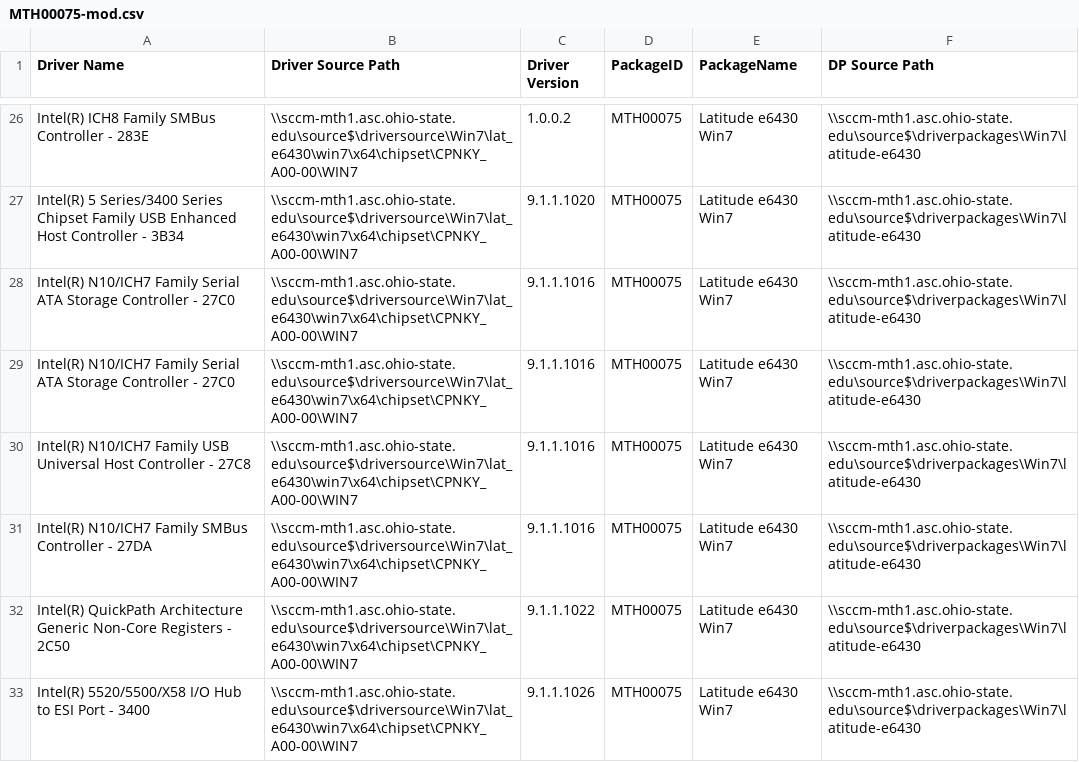
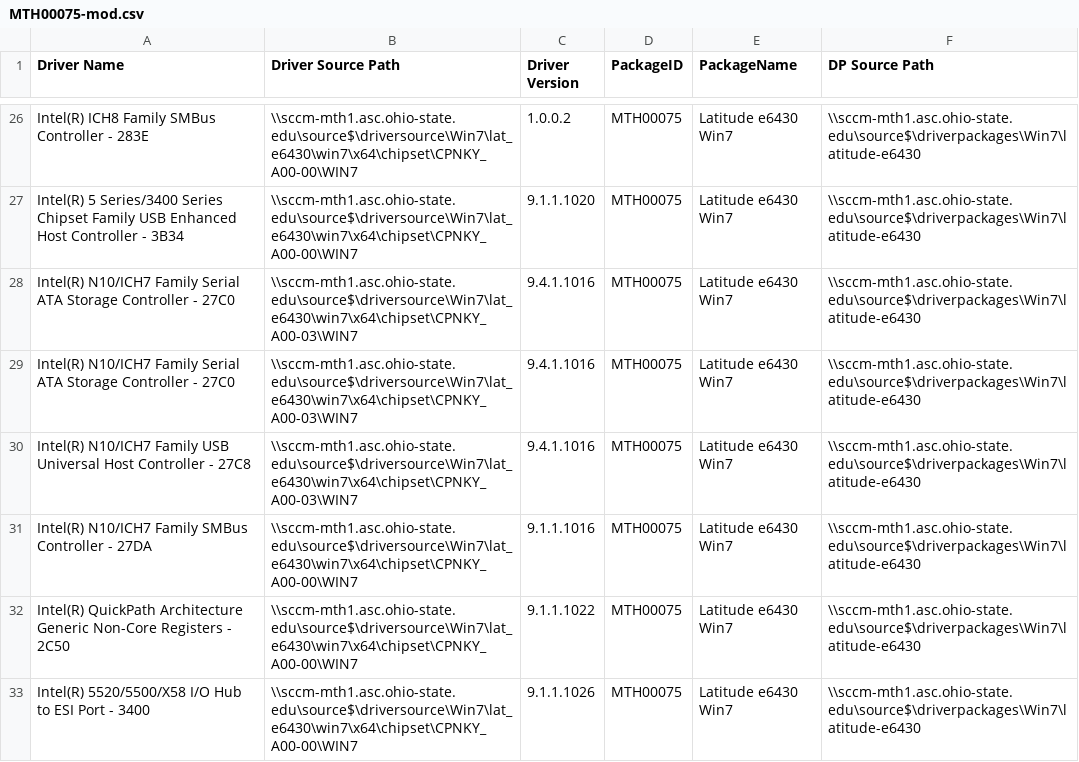
Before and after one commit to Annemiel/SCCM-Public-Scripts, a CSV file: DriverStuff/MTH00075-mod.csv, drawn as a sheet; only a part is shown, gaps mark what is left out.

Commit message:
test commit with changes

```diff
--- a/DriverStuff/MTH00075-mod.csv
+++ b/DriverStuff/MTH00075-mod.csv
@@ -27,5 +27,5 @@ Intel(R) ICH8 Family SMBus Controller - 283E,\\sccm-mth1.asc.ohio-state.edu\sour
 Intel(R) 5 Series/3400 Series Chipset Family USB Enhanced Host Controller - 3B34,\\sccm-mth1.asc.ohio-state.edu\source$\driversource\Win7\lat_e6430\win7\x64\chipset\CPNKY_A00-00\WIN7,9.1.1.1020,MTH00075,Latitude e6430 Win7,\\sccm-mth1.asc.ohio-state.edu\source$\driverpackages\Win7\latitude-e6430
-Intel(R) N10/ICH7 Family Serial ATA Storage Controller - 27C0,\\sccm-mth1.asc.ohio-state.edu\source$\driversource\Win7\lat_e6430\win7\x64\chipset\CPNKY_A00-00\WIN7,9.1.1.1016,MTH00075,Latitude e6430 Win7,\\sccm-mth1.asc.ohio-state.edu\source$\driverpackages\Win7\latitude-e6430
-Intel(R) N10/ICH7 Family Serial ATA Storage Controller - 27C0,\\sccm-mth1.asc.ohio-state.edu\source$\driversource\Win7\lat_e6430\win7\x64\chipset\CPNKY_A00-00\WIN7,9.1.1.1016,MTH00075,Latitude e6430 Win7,\\sccm-mth1.asc.ohio-state.edu\source$\driverpackages\Win7\latitude-e6430
-Intel(R) N10/ICH7 Family USB Universal Host Controller - 27C8,\\sccm-mth1.asc.ohio-state.edu\source$\driversource\Win7\lat_e6430\win7\x64\chipset\CPNKY_A00-00\WIN7,9.1.1.1016,MTH00075,Latitude e6430 Win7,\\sccm-mth1.asc.ohio-state.edu\source$\driverpackages\Win7\latitude-e6430
+Intel(R) N10/ICH7 Family Serial ATA Storage Controller - 27C0,\\sccm-mth1.asc.ohio-state.edu\source$\driversource\Win7\lat_e6430\win7\x64\chipset\CPNKY_A00-03\WIN7,9.4.1.1016,MTH00075,Latitude e6430 Win7,\\sccm-mth1.asc.ohio-state.edu\source$\driverpackages\Win7\latitude-e6430
+Intel(R) N10/ICH7 Family Serial ATA Storage Controller - 27C0,\\sccm-mth1.asc.ohio-state.edu\source$\driversource\Win7\lat_e6430\win7\x64\chipset\CPNKY_A00-03\WIN7,9.4.1.1016,MTH00075,Latitude e6430 Win7,\\sccm-mth1.asc.ohio-state.edu\source$\driverpackages\Win7\latitude-e6430
+Intel(R) N10/ICH7 Family USB Universal Host Controller - 27C8,\\sccm-mth1.asc.ohio-state.edu\source$\driversource\Win7\lat_e6430\win7\x64\chipset\CPNKY_A00-03\WIN7,9.4.1.1016,MTH00075,Latitude e6430 Win7,\\sccm-mth1.asc.ohio-state.edu\source$\driverpackages\Win7\latitude-e6430
 Intel(R) N10/ICH7 Family SMBus Controller - 27DA,\\sccm-mth1.asc.ohio-state.edu\source$\driversource\Win7\lat_e6430\win7\x64\chipset\CPNKY_A00-00\WIN7,9.1.1.1016,MTH00075,Latitude e6430 Win7,\\sccm-mth1.asc.ohio-state.edu\source$\driverpackages\Win7\latitude-e6430
```
